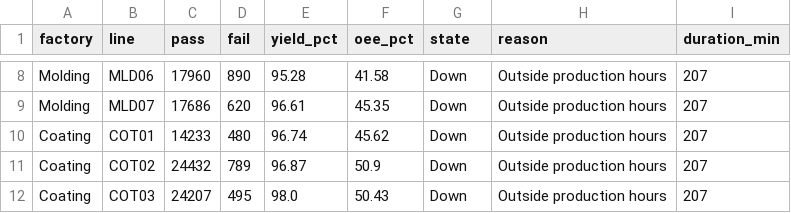
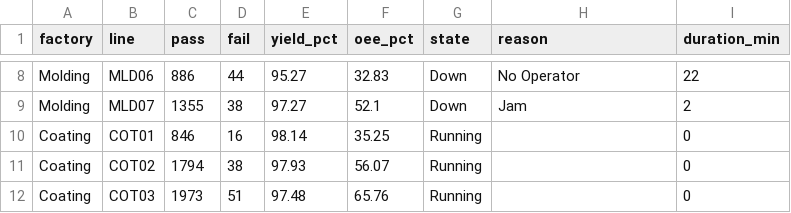
Before and after one commit to todd-cpme/ClearOEEDemo, a CSV file: data/rollup_line.csv, drawn as a sheet; only a part is shown, gaps mark what is left out; the diff covers the shown part only; the diff names each change by its address in the sheet, - before the commit and + after, or states it on an @@ line.

```diff
--- a/data/rollup_line.csv
+++ b/data/rollup_line.csv
-C8 (pass): 17960
+C8 (pass): 886
-D8 (fail): 890
+D8 (fail): 44
-E8 (yield_pct): 95.28
+E8 (yield_pct): 95.27
-F8 (oee_pct): 41.58
+F8 (oee_pct): 32.83
-H8 (reason): Outside production hours
+H8 (reason): No Operator
-I8 (duration_min): 207
+I8 (duration_min): 22
-C9 (pass): 17686
+C9 (pass): 1355
-D9 (fail): 620
+D9 (fail): 38
-E9 (yield_pct): 96.61
+E9 (yield_pct): 97.27
-F9 (oee_pct): 45.35
+F9 (oee_pct): 52.1
-H9 (reason): Outside production hours
+H9 (reason): Jam
-I9 (duration_min): 207
+I9 (duration_min): 2
-C10 (pass): 14233
+C10 (pass): 846
-D10 (fail): 480
+D10 (fail): 16
-E10 (yield_pct): 96.74
+E10 (yield_pct): 98.14
-F10 (oee_pct): 45.62
+F10 (oee_pct): 35.25
-G10:G12 (state): Down
+G10:G12 (state): Running
-H10:H12 (reason): Outside production hours
+H10:H12 (reason): (empty)
-I10:I12 (duration_min): 207
+I10:I12 (duration_min): 0
-C11 (pass): 24432
+C11 (pass): 1794
-D11 (fail): 789
+D11 (fail): 38
-E11 (yield_pct): 96.87
+E11 (yield_pct): 97.93
-F11 (oee_pct): 50.9
+F11 (oee_pct): 56.07
-C12 (pass): 24207
+C12 (pass): 1973
-D12 (fail): 495
+D12 (fail): 51
-E12 (yield_pct): 98.0
+E12 (yield_pct): 97.48
-F12 (oee_pct): 50.43
+F12 (oee_pct): 65.76
```
Also changed, not shown: 105 edited cells elsewhere in this file, data/events.csv, data/hourly.csv, 5 other files.
